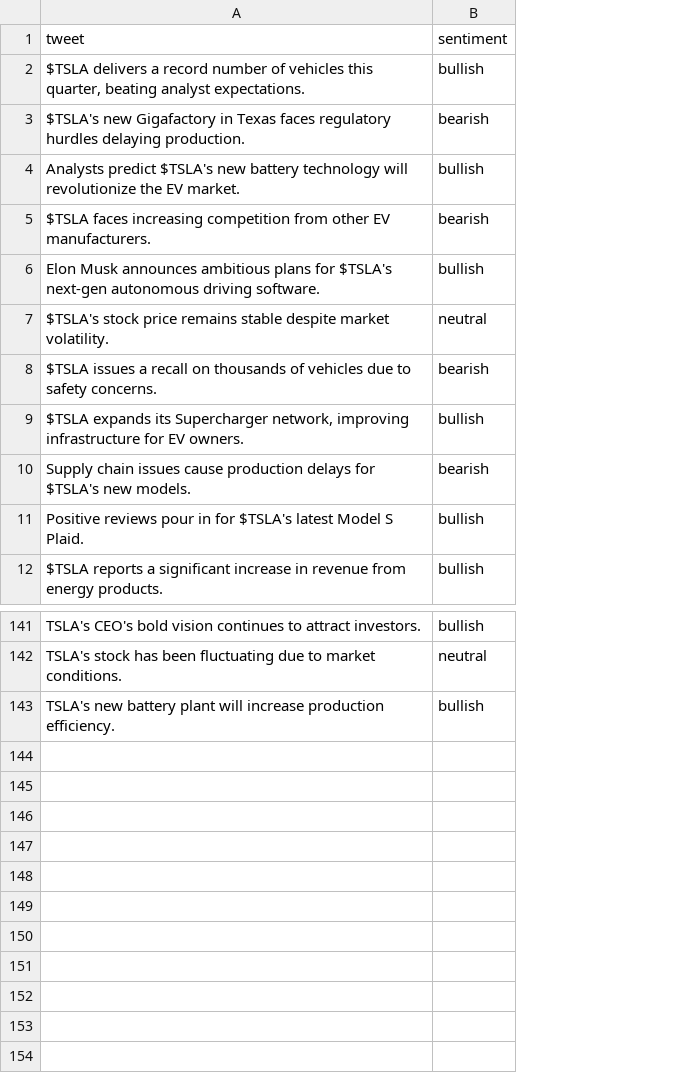
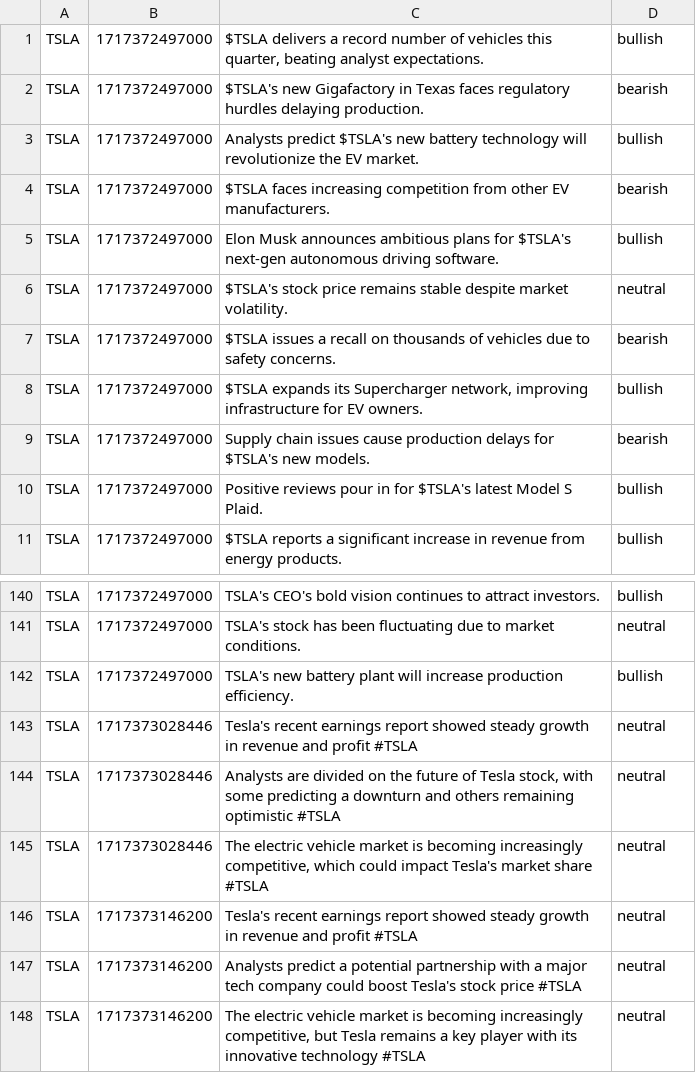
Before and after one commit to srivatsj/trading-agent, a CSV file: assets/tweets.csv, drawn as a sheet; only a part is shown, gaps mark what is left out; removed rows and columns are numbered as before the commit, all else as after; the diff names each change by its address in the sheet, - before the commit and + after, or states it on an @@ line.

```diff
--- a/assets/tweets.csv
+++ b/assets/tweets.csv
+column A, rows 1-11: all TSLA; rows 140-142: all TSLA
+column B, rows 1-11: all 1717372497000; rows 140-142: all 1717372497000
-row 1: tweet | sentiment
+row 143: TSLA | 1717373028446 | Tesla's recent earnings report showed steady growth in revenue and profit #TSLA | neutral
+row 144: TSLA | 1717373028446 | Analysts are divided on the future of Tesla stock, with some predicting a downturn and others remaining optimistic #TSLA | neutral
+row 145: TSLA | 1717373028446 | The electric vehicle market is becoming increasingly competitive, which could impact Tesla's market share #TSLA | neutral
+row 146: TSLA | 1717373146200 | Tesla's recent earnings report showed steady growth in revenue and profit #TSLA | neutral
+row 147: TSLA | 1717373146200 | Analysts predict a potential partnership with a major tech company could boost Tesla's stock price #TSLA | neutral
+row 148: TSLA | 1717373146200 | The electric vehicle market is becoming increasingly competitive, but Tesla remains a key player with its innovative technology #TSLA | neutral
```
Also changed, not shown: 2 other files.
